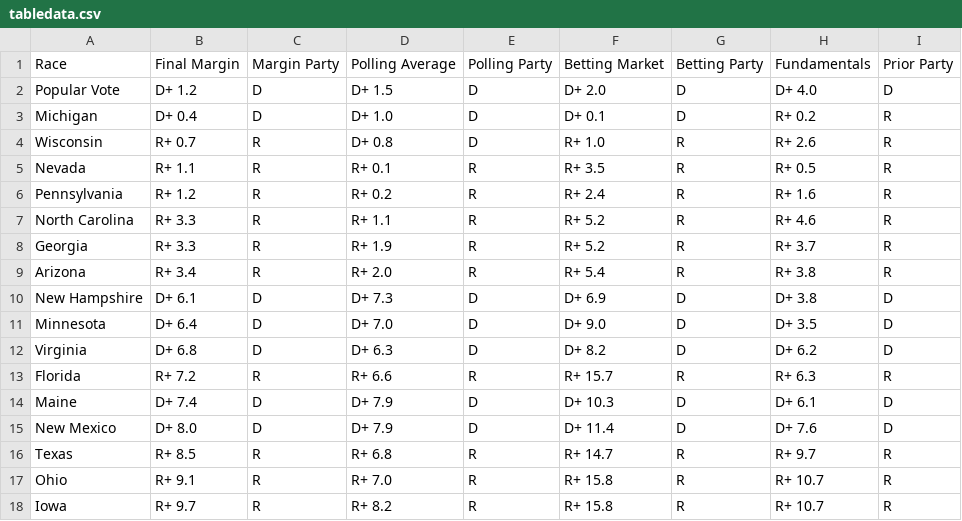
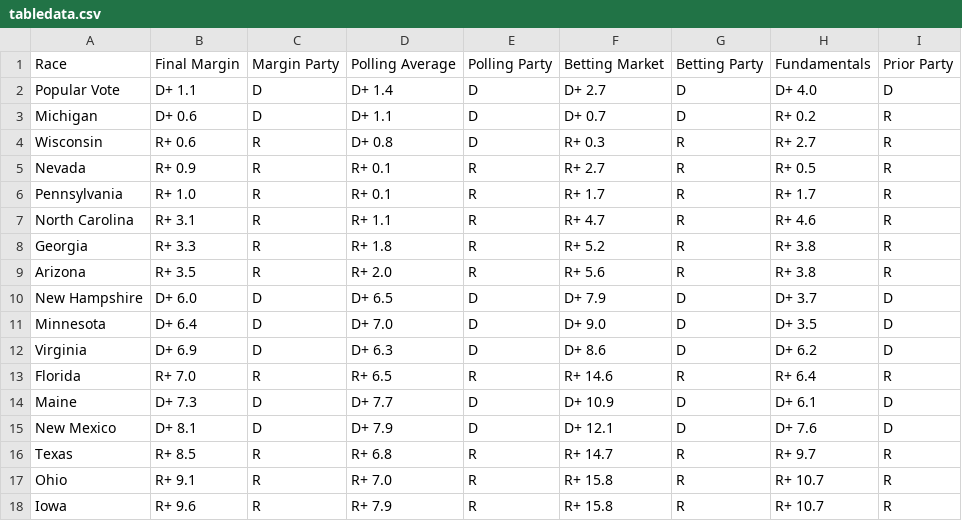
Before and after one commit to TheBreakdownPoint/Election-Prediction-2024, a CSV file: tabledata.csv, drawn as a sheet.

```diff
--- a/tabledata.csv
+++ b/tabledata.csv
@@ -1,18 +1,18 @@
 Race,Final Margin,Margin Party,Polling Average,Polling Party,Betting Market,Betting Party,Fundamentals,Prior Party
-Popular Vote,D+ 1.2,D,D+ 1.5,D,D+ 2.0,D,D+ 4.0,D
-Michigan,D+ 0.4,D,D+ 1.0,D,D+ 0.1,D,R+ 0.2,R
-Wisconsin,R+ 0.7,R,D+ 0.8,D,R+ 1.0,R,R+ 2.6,R
-Nevada,R+ 1.1,R,R+ 0.1,R,R+ 3.5,R,R+ 0.5,R
-Pennsylvania,R+ 1.2,R,R+ 0.2,R,R+ 2.4,R,R+ 1.6,R
-North Carolina,R+ 3.3,R,R+ 1.1,R,R+ 5.2,R,R+ 4.6,R
-Georgia,R+ 3.3,R,R+ 1.9,R,R+ 5.2,R,R+ 3.7,R
-Arizona,R+ 3.4,R,R+ 2.0,R,R+ 5.4,R,R+ 3.8,R
-New Hampshire,D+ 6.1,D,D+ 7.3,D,D+ 6.9,D,D+ 3.8,D
+Popular Vote,D+ 1.1,D,D+ 1.4,D,D+ 2.7,D,D+ 4.0,D
+Michigan,D+ 0.6,D,D+ 1.1,D,D+ 0.7,D,R+ 0.2,R
+Wisconsin,R+ 0.6,R,D+ 0.8,D,R+ 0.3,R,R+ 2.7,R
+Nevada,R+ 0.9,R,R+ 0.1,R,R+ 2.7,R,R+ 0.5,R
+Pennsylvania,R+ 1.0,R,R+ 0.1,R,R+ 1.7,R,R+ 1.7,R
+North Carolina,R+ 3.1,R,R+ 1.1,R,R+ 4.7,R,R+ 4.6,R
+Georgia,R+ 3.3,R,R+ 1.8,R,R+ 5.2,R,R+ 3.8,R
+Arizona,R+ 3.5,R,R+ 2.0,R,R+ 5.6,R,R+ 3.8,R
+New Hampshire,D+ 6.0,D,D+ 6.5,D,D+ 7.9,D,D+ 3.7,D
 Minnesota,D+ 6.4,D,D+ 7.0,D,D+ 9.0,D,D+ 3.5,D
-Virginia,D+ 6.8,D,D+ 6.3,D,D+ 8.2,D,D+ 6.2,D
-Florida,R+ 7.2,R,R+ 6.6,R,R+ 15.7,R,R+ 6.3,R
-Maine,D+ 7.4,D,D+ 7.9,D,D+ 10.3,D,D+ 6.1,D
-New Mexico,D+ 8.0,D,D+ 7.9,D,D+ 11.4,D,D+ 7.6,D
+Virginia,D+ 6.9,D,D+ 6.3,D,D+ 8.6,D,D+ 6.2,D
+Florida,R+ 7.0,R,R+ 6.5,R,R+ 14.6,R,R+ 6.4,R
+Maine,D+ 7.3,D,D+ 7.7,D,D+ 10.9,D,D+ 6.1,D
+New Mexico,D+ 8.1,D,D+ 7.9,D,D+ 12.1,D,D+ 7.6,D
 Texas,R+ 8.5,R,R+ 6.8,R,R+ 14.7,R,R+ 9.7,R
 Ohio,R+ 9.1,R,R+ 7.0,R,R+ 15.8,R,R+ 10.7,R
-Iowa,R+ 9.7,R,R+ 8.2,R,R+ 15.8,R,R+ 10.7,R
+Iowa,R+ 9.6,R,R+ 7.9,R,R+ 15.8,R,R+ 10.7,R
```
Also changed, not shown: electoralmap.csv, electoralmapnotossup.csv, 7 other files.
